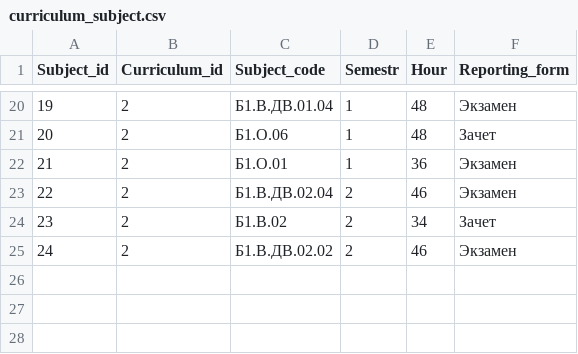
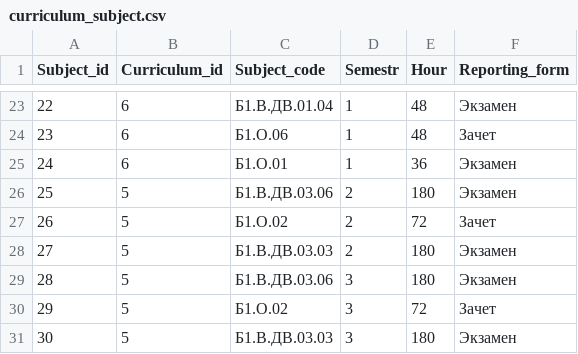
Before and after one commit to Azat804/univer-05-804, a CSV file: curriculum_subject.csv, drawn as a sheet; only a part is shown, gaps mark what is left out; addresses are those after the commit; the diff covers the shown part only; the diff names each change by its address in the sheet, - before the commit and + after, or states it on an @@ line.

```diff
--- a/curriculum_subject.csv
+++ b/curriculum_subject.csv
@@ column A (Subject_id) renumbered between rows 6 and 28 @@
-B23:B25 (Curriculum_id): 2
+B23:B25 (Curriculum_id): 6
-B26:B28 (Curriculum_id): 2
+B26:B28 (Curriculum_id): 5
-C26 (Subject_code): Б1.В.ДВ.02.04
+C26 (Subject_code): Б1.В.ДВ.03.06
-E26 (Hour): 46
+E26 (Hour): 180
-C27 (Subject_code): Б1.В.02
+C27 (Subject_code): Б1.О.02
-E27 (Hour): 34
+E27 (Hour): 72
-C28 (Subject_code): Б1.В.ДВ.02.02
+C28 (Subject_code): Б1.В.ДВ.03.03
-E28 (Hour): 46
+E28 (Hour): 180
+row 29: 28 | 5 | Б1.В.ДВ.03.06 | 3 | 180 | Экзамен
+row 30: 29 | 5 | Б1.О.02 | 3 | 72 | Зачет
+row 31: 30 | 5 | Б1.В.ДВ.03.03 | 3 | 180 | Экзамен
```
Also changed, not shown: 9 added rows, 6 removed rows and 21 edited cells elsewhere in this file, academic_performance.csv, department.csv, 6 other files.
